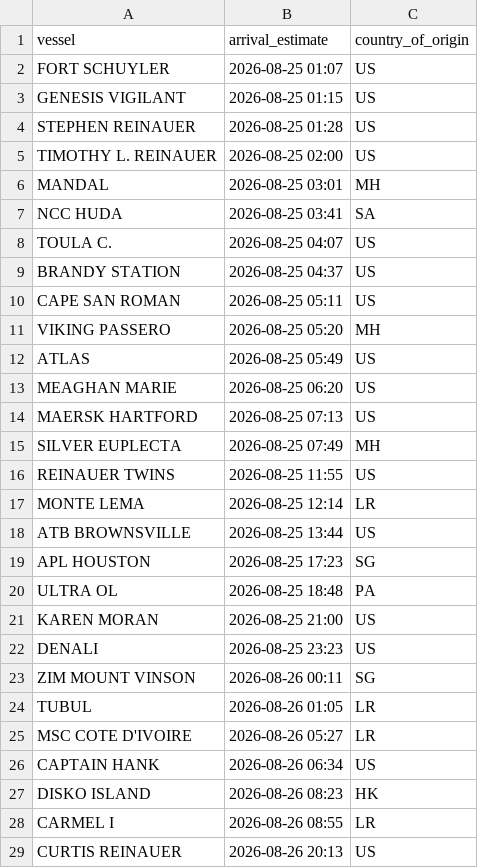
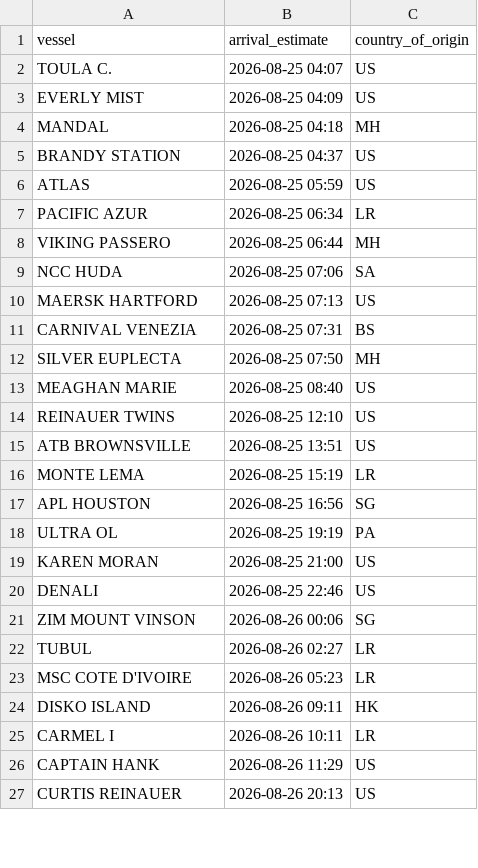
Before and after one commit to natalierjonas/FOC_NYC, a CSV file: ships_estimates_fixed.csv, drawn as a sheet; only a part is shown; the diff covers the shown part only.

```diff
--- a/ships_estimates_fixed.csv
+++ b/ships_estimates_fixed.csv
@@ -1,29 +1,27 @@
 vessel,arrival_estimate,country_of_origin
-FORT SCHUYLER,2026-08-25 01:07,US
-GENESIS VIGILANT,2026-08-25 01:15,US
-STEPHEN REINAUER,2026-08-25 01:28,US
-TIMOTHY L. REINAUER,2026-08-25 02:00,US
-MANDAL,2026-08-25 03:01,MH
-NCC HUDA,2026-08-25 03:41,SA
 TOULA C.,2026-08-25 04:07,US
+EVERLY MIST,2026-08-25 04:09,US
+MANDAL,2026-08-25 04:18,MH
 BRANDY STATION,2026-08-25 04:37,US
-CAPE SAN ROMAN,2026-08-25 05:11,US
-VIKING PASSERO,2026-08-25 05:20,MH
-ATLAS,2026-08-25 05:49,US
-MEAGHAN MARIE,2026-08-25 06:20,US
+ATLAS,2026-08-25 05:59,US
+PACIFIC AZUR,2026-08-25 06:34,LR
+VIKING PASSERO,2026-08-25 06:44,MH
+NCC HUDA,2026-08-25 07:06,SA
 MAERSK HARTFORD,2026-08-25 07:13,US
-SILVER EUPLECTA,2026-08-25 07:49,MH
-REINAUER TWINS,2026-08-25 11:55,US
-MONTE LEMA,2026-08-25 12:14,LR
-ATB BROWNSVILLE,2026-08-25 13:44,US
-APL HOUSTON,2026-08-25 17:23,SG
-ULTRA OL,2026-08-25 18:48,PA
+CARNIVAL VENEZIA,2026-08-25 07:31,BS
+SILVER EUPLECTA,2026-08-25 07:50,MH
+MEAGHAN MARIE,2026-08-25 08:40,US
+REINAUER TWINS,2026-08-25 12:10,US
+ATB BROWNSVILLE,2026-08-25 13:51,US
+MONTE LEMA,2026-08-25 15:19,LR
+APL HOUSTON,2026-08-25 16:56,SG
+ULTRA OL,2026-08-25 19:19,PA
 KAREN MORAN,2026-08-25 21:00,US
-DENALI,2026-08-25 23:23,US
-ZIM MOUNT VINSON,2026-08-26 00:11,SG
-TUBUL,2026-08-26 01:05,LR
-MSC COTE D'IVOIRE,2026-08-26 05:27,LR
-CAPTAIN HANK,2026-08-26 06:34,US
-DISKO ISLAND,2026-08-26 08:23,HK
-CARMEL I,2026-08-26 08:55,LR
+DENALI,2026-08-25 22:46,US
+ZIM MOUNT VINSON,2026-08-26 00:06,SG
+TUBUL,2026-08-26 02:27,LR
+MSC COTE D'IVOIRE,2026-08-26 05:23,LR
+DISKO ISLAND,2026-08-26 09:11,HK
+CARMEL I,2026-08-26 10:11,LR
+CAPTAIN HANK,2026-08-26 11:29,US
 CURTIS REINAUER,2026-08-26 20:13,US
```
Also changed, not shown: 9 added rows, 9 removed rows and 24 edited cells elsewhere in this file, filtered_ships.csv.
